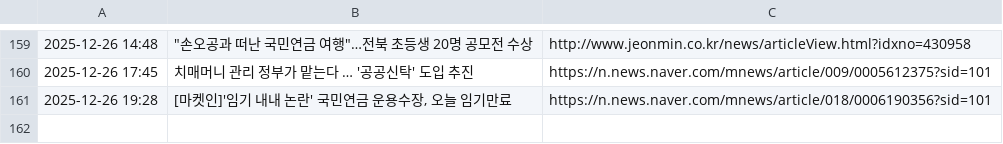
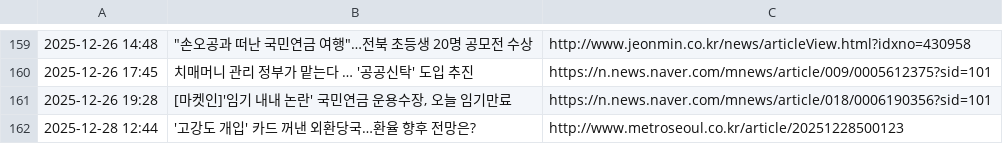
Before and after one commit to roy8in/nps-news-monitor, a CSV file: news_history.csv, drawn as a sheet; only a part is shown, gaps mark what is left out.

```diff
--- a/news_history.csv
+++ b/news_history.csv
@@ -161 +161,2 @@
 2025-12-26 19:28,"[마켓인]'임기 내내 논란' 국민연금 운용수장, 오늘 임기만료",https://n.news.naver.com/mnews/article/018/0006190356?sid=101
+2025-12-28 12:44,'고강도 개입' 카드 꺼낸 외환당국…환율 향후 전망은?,http://www.metroseoul.co.kr/article/20251228500123
```
